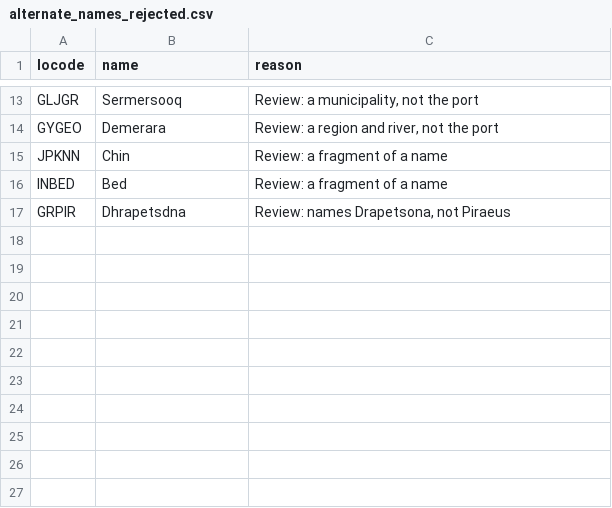
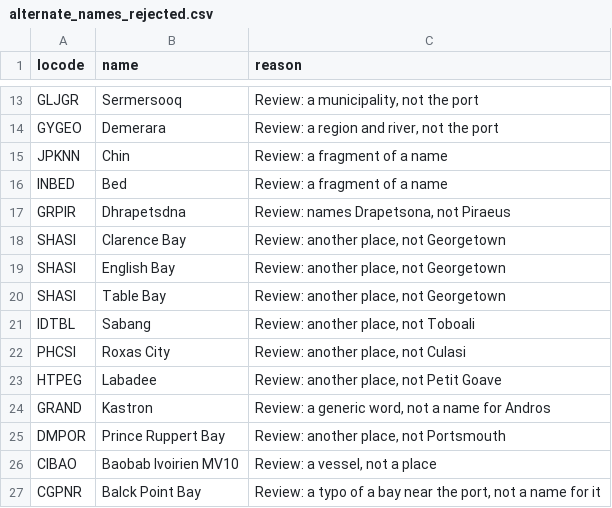
Before and after one commit to Trackberry/seaports, a CSV file: data/sources/alternate_names_rejected.csv, drawn as a sheet; only a part is shown, gaps mark what is left out.

Commit message:
fix: reject ten more wrong-place and vessel alternate names
Adds to alternate_names_rejected.csv: SHASI Clarence Bay, English Bay and Table Bay, IDTBL Sabang, PHCSI Roxas City, HTPEG Labadee, GRAND Kastron, DMPOR Prince Ruppert Bay, CIBAO Baobab Ivoirien MV10 and CGPNR Balck Point Bay. 690 ports now have alternate names.

```diff
--- a/data/sources/alternate_names_rejected.csv
+++ b/data/sources/alternate_names_rejected.csv
@@ -17 +17,11 @@ INBED,Bed,"Review: a fragment of a name"
 GRPIR,Dhrapetsdna,"Review: names Drapetsona, not Piraeus"
+SHASI,Clarence Bay,"Review: another place, not Georgetown"
+SHASI,English Bay,"Review: another place, not Georgetown"
+SHASI,Table Bay,"Review: another place, not Georgetown"
+IDTBL,Sabang,"Review: another place, not Toboali"
+PHCSI,Roxas City,"Review: another place, not Culasi"
+HTPEG,Labadee,"Review: another place, not Petit Goave"
+GRAND,Kastron,"Review: a generic word, not a name for Andros"
+DMPOR,Prince Ruppert Bay,"Review: another place, not Portsmouth"
+CIBAO,Baobab Ivoirien MV10,"Review: a vessel, not a place"
+CGPNR,Balck Point Bay,"Review: a typo of a bay near the port, not a name for it"
```
Also changed, not shown: 4 other files.
